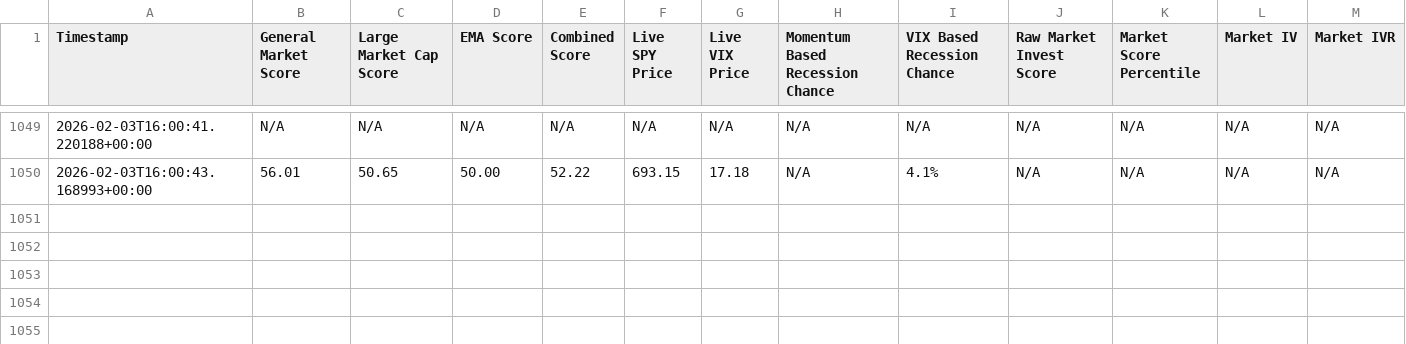
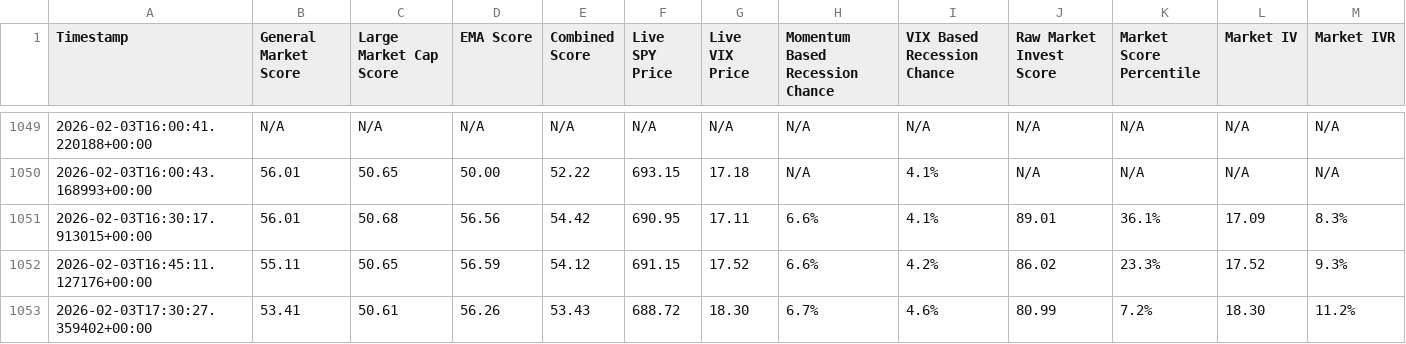
Before and after one commit to Market-Insights-Center/SkyNet, a CSV file: market_data.csv, drawn as a sheet; only a part is shown, gaps mark what is left out.

Commit message:
feat: Implement workflow automation, market data caching, and product pages.

```diff
--- a/market_data.csv
+++ b/market_data.csv
@@ -1050 +1050,4 @@ Timestamp,General Market Score,Large Market Cap Score,EMA Score,Combined Score,L
 2026-02-03T16:00:43.168993+00:00,56.01,50.65,50.00,52.22,693.15,17.18,N/A,4.1%,N/A,N/A,N/A,N/A
+2026-02-03T16:30:17.913015+00:00,56.01,50.68,56.56,54.42,690.95,17.11,6.6%,4.1%,89.01,36.1%,17.09,8.3%
+2026-02-03T16:45:11.127176+00:00,55.11,50.65,56.59,54.12,691.15,17.52,6.6%,4.2%,86.02,23.3%,17.52,9.3%
+2026-02-03T17:30:27.359402+00:00,53.41,50.61,56.26,53.43,688.72,18.30,6.7%,4.6%,80.99,7.2%,18.30,11.2%
```
Also changed, not shown: 8 other files.
